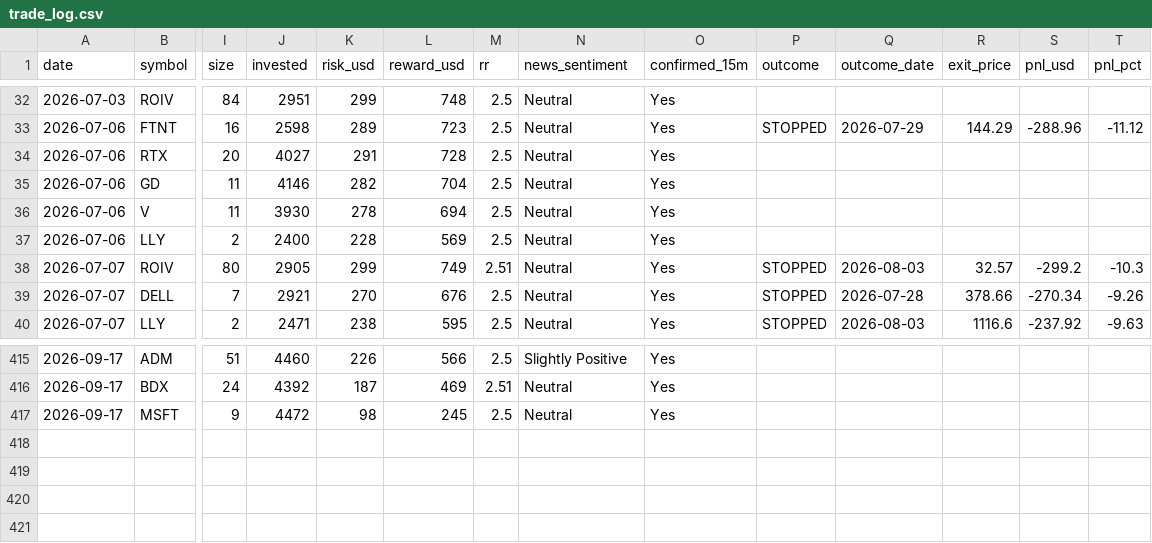
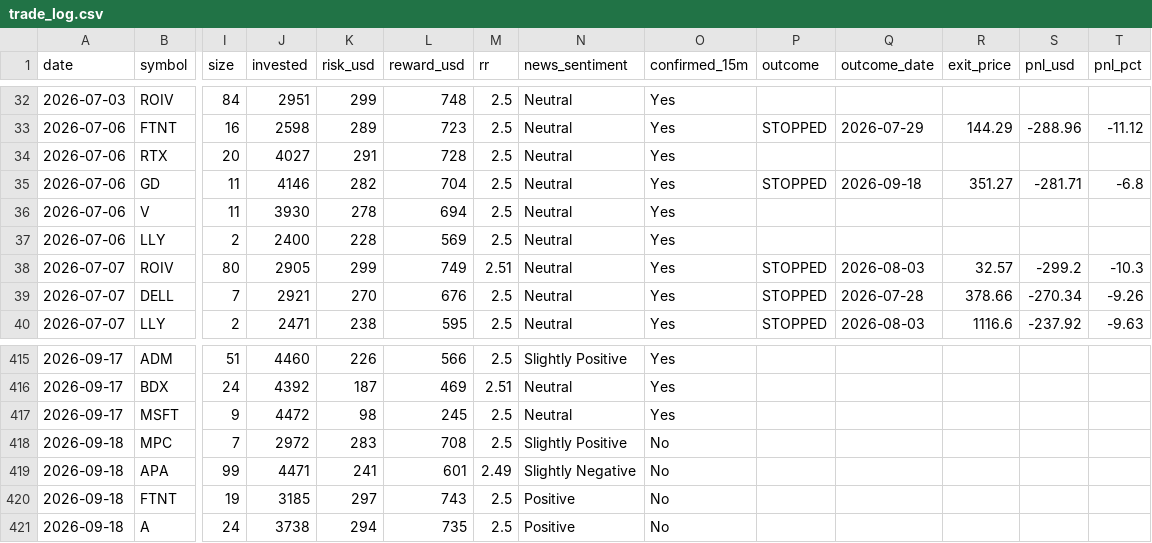
Before and after one commit to prabha-v2/swing-trading-agent-us, a CSV file: trade_log.csv, drawn as a sheet; only a part is shown, gaps mark what is left out; rows hold the shown columns only; the diff names each change by its address in the sheet, - before the commit and + after, or states it on an @@ line.

```diff
--- a/trade_log.csv
+++ b/trade_log.csv
-P35 (outcome): (empty)
+P35 (outcome): STOPPED
-Q35 (outcome_date): (empty)
+Q35 (outcome_date): 2026-09-18
-R35 (exit_price): (empty)
+R35 (exit_price): 351.27
-S35 (pnl_usd): (empty)
+S35 (pnl_usd): -281.71
-T35 (pnl_pct): (empty)
+T35 (pnl_pct): -6.8
+row 418: 2026-09-18 | MPC | 7 | 2972 | 283 | 708 | 2.5 | Slightly Positive | No
+row 419: 2026-09-18 | APA | 99 | 4471 | 241 | 601 | 2.49 | Slightly Negative | No
+row 420: 2026-09-18 | FTNT | 19 | 3185 | 297 | 743 | 2.5 | Positive | No
+row 421: 2026-09-18 | A | 24 | 3738 | 294 | 735 | 2.5 | Positive | No
```
